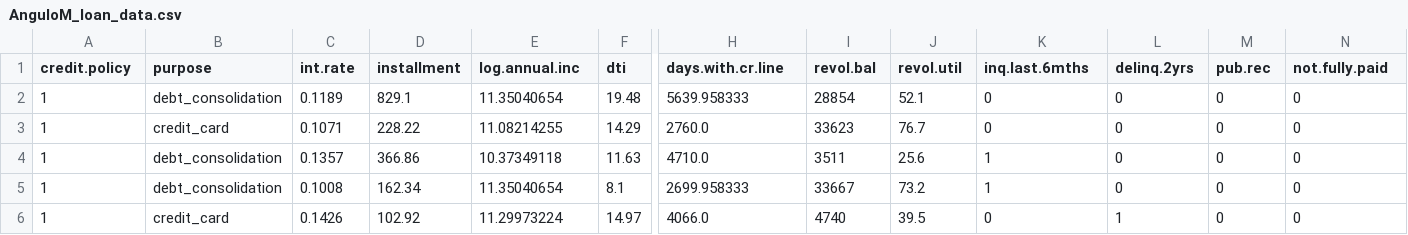
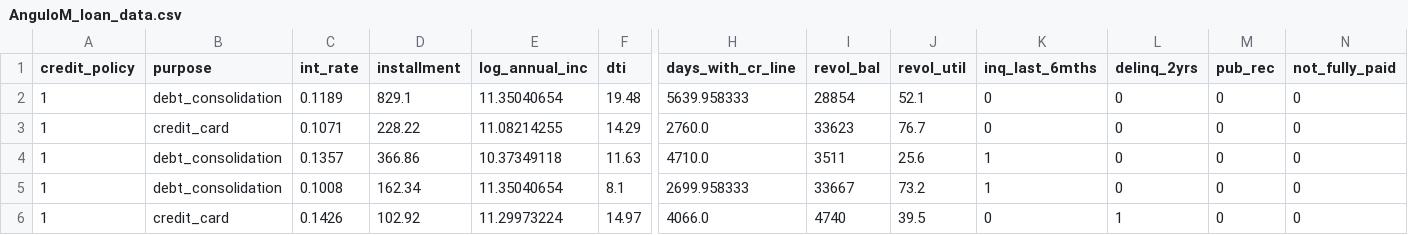
Before and after one commit to amperie/union-demos, a CSV file: AnguloM_loan_data.csv, drawn as a sheet; only a part is shown, gaps mark what is left out; the diff names each change by its address in the sheet, - before the commit and + after, or states it on an @@ line.

```diff
--- a/AnguloM_loan_data.csv
+++ b/AnguloM_loan_data.csv
-A1: credit.policy
+A1: credit_policy
-C1: int.rate
+C1: int_rate
-E1: log.annual.inc
+E1: log_annual_inc
-H1: days.with.cr.line
+H1: days_with_cr_line
-I1: revol.bal
+I1: revol_bal
-J1: revol.util
+J1: revol_util
-K1: inq.last.6mths
+K1: inq_last_6mths
-L1: delinq.2yrs
+L1: delinq_2yrs
-M1: pub.rec
+M1: pub_rec
-N1: not.fully.paid
+N1: not_fully_paid
```
Also changed, not shown: 8 other files.
